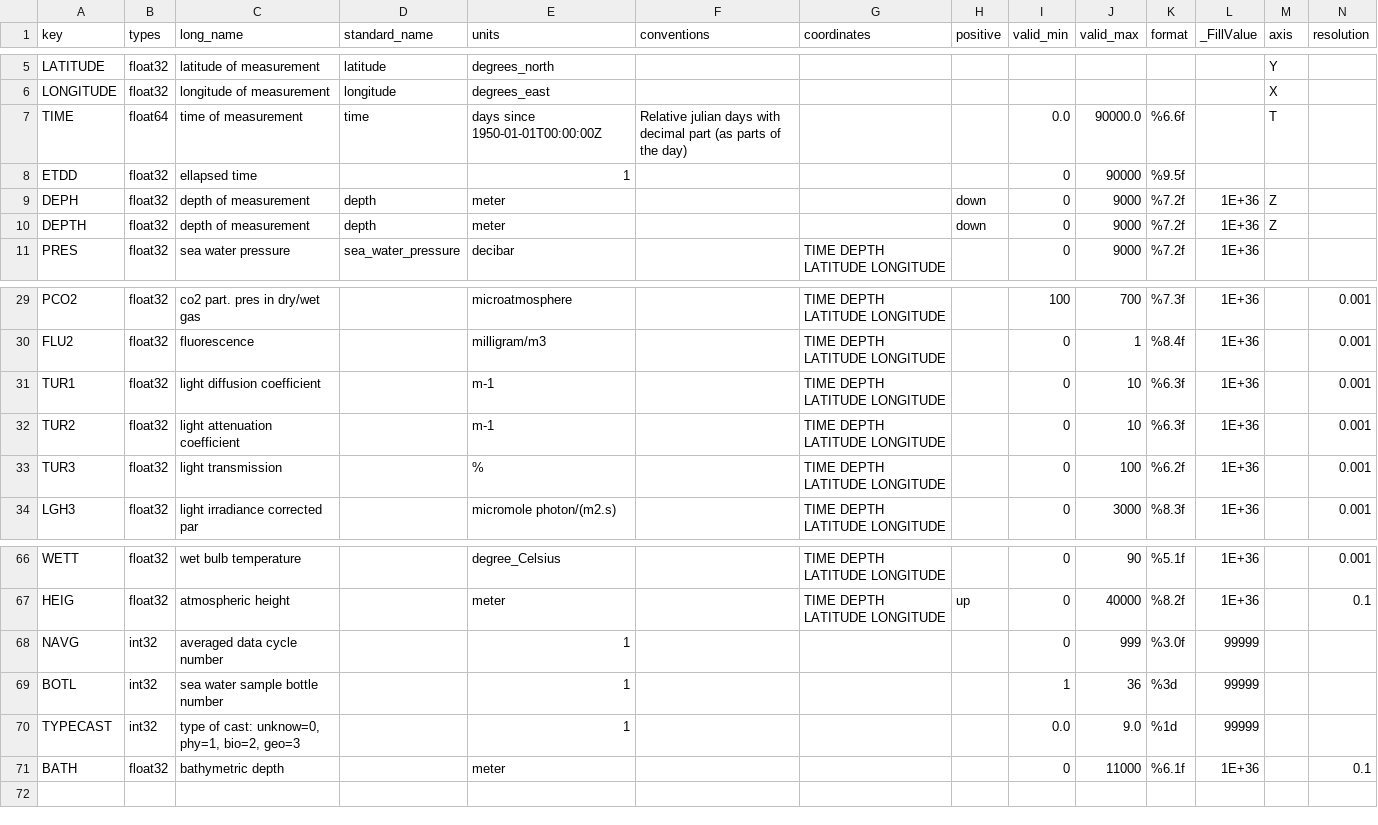
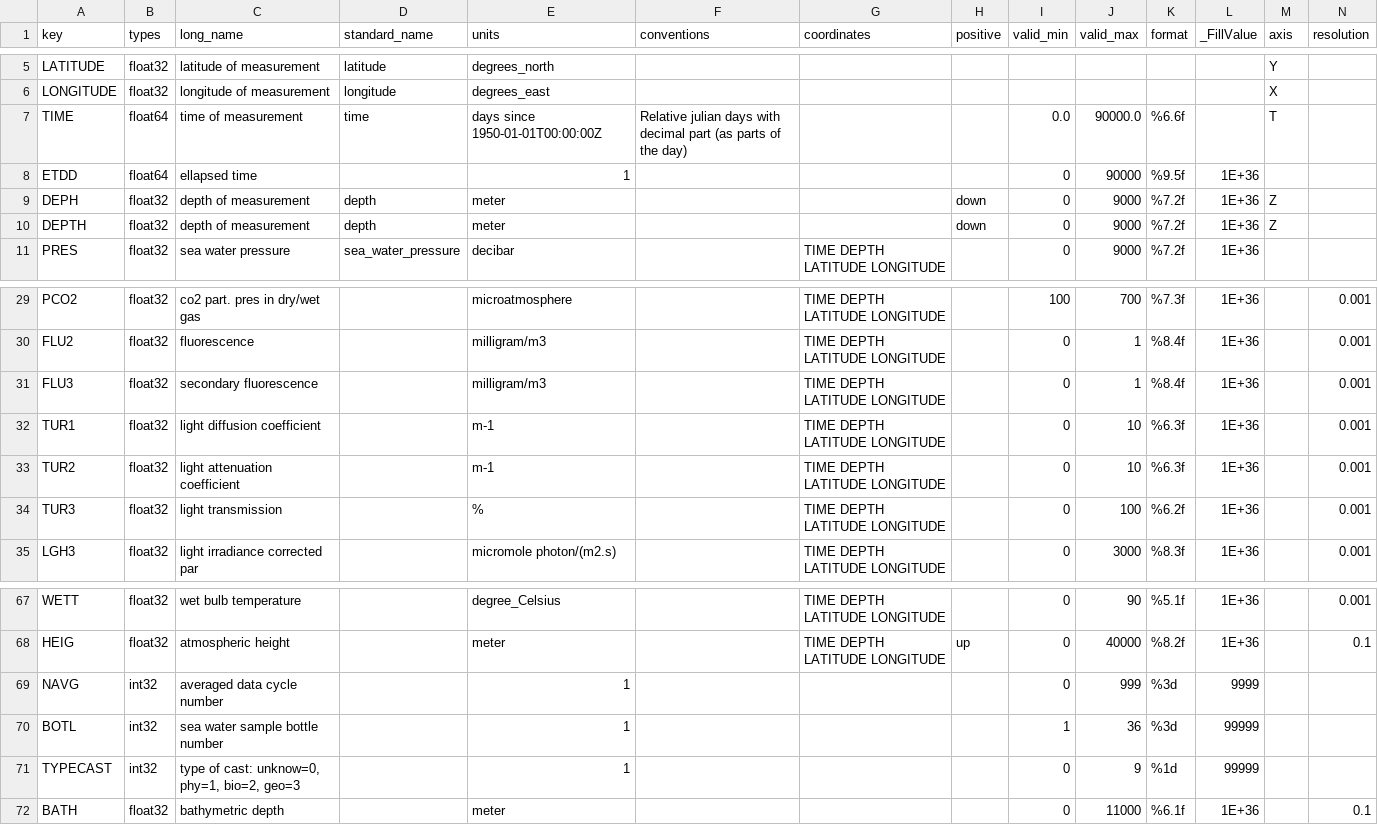
Before and after one commit to jgrelet/oceano2python, a CSV file: code_roscop.csv, drawn as a sheet; only a part is shown, gaps mark what is left out; addresses are those after the commit; rows hold the shown columns only; the diff names each change by its address in the sheet, - before the commit and + after, or states it on an @@ line.

```diff
--- a/code_roscop.csv
+++ b/code_roscop.csv
-B8 (types): float32
+B8 (types): float64
-L8 (_FillValue): (empty)
+L8 (_FillValue): 1E+36
+row 31: FLU3 | float32 | secondary fluorescence |  | milligram/m3 |  | TIME DEPTH LATITUDE LONGITUDE |  | 0 | 1 | %8.4f | 1E+36 |  | 0.001
-K69 (format): %3.0f
+K69 (format): %3d
-L69 (_FillValue): 99999
+L69 (_FillValue): 9999
-I71 (valid_min): 0.0
+I71 (valid_min): 0
-J71 (valid_max): 9.0
+J71 (valid_max): 9
```
Also changed, not shown: 5 other files.
